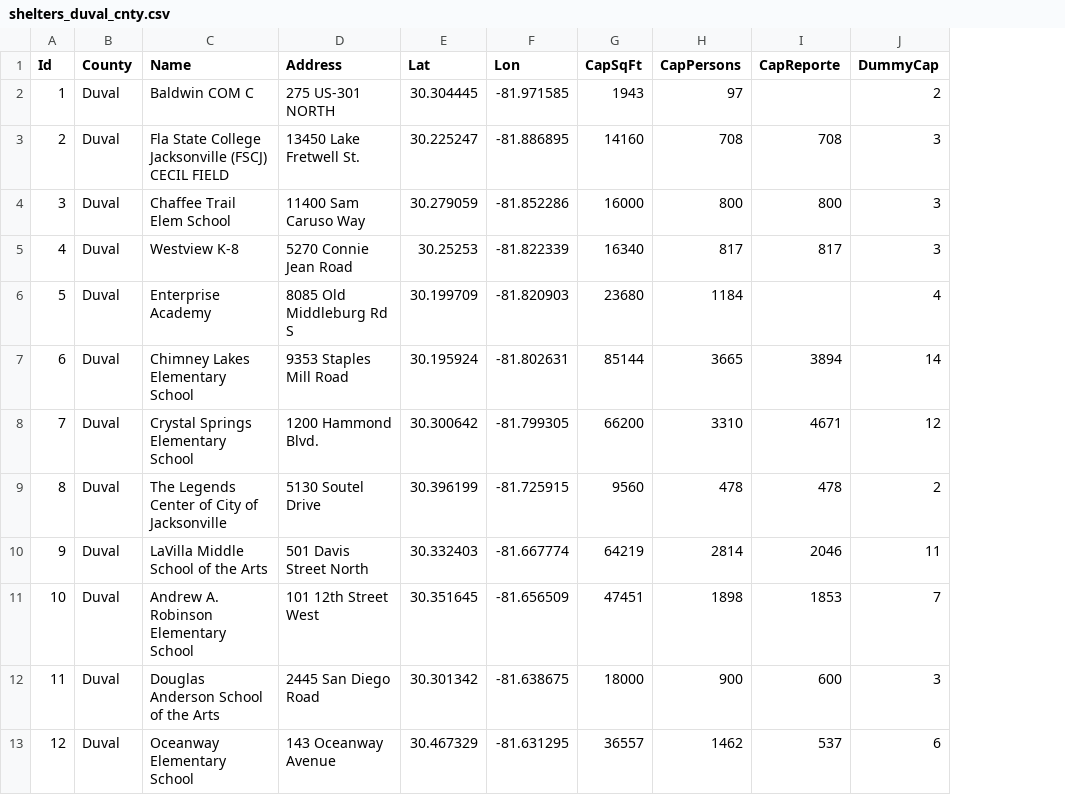
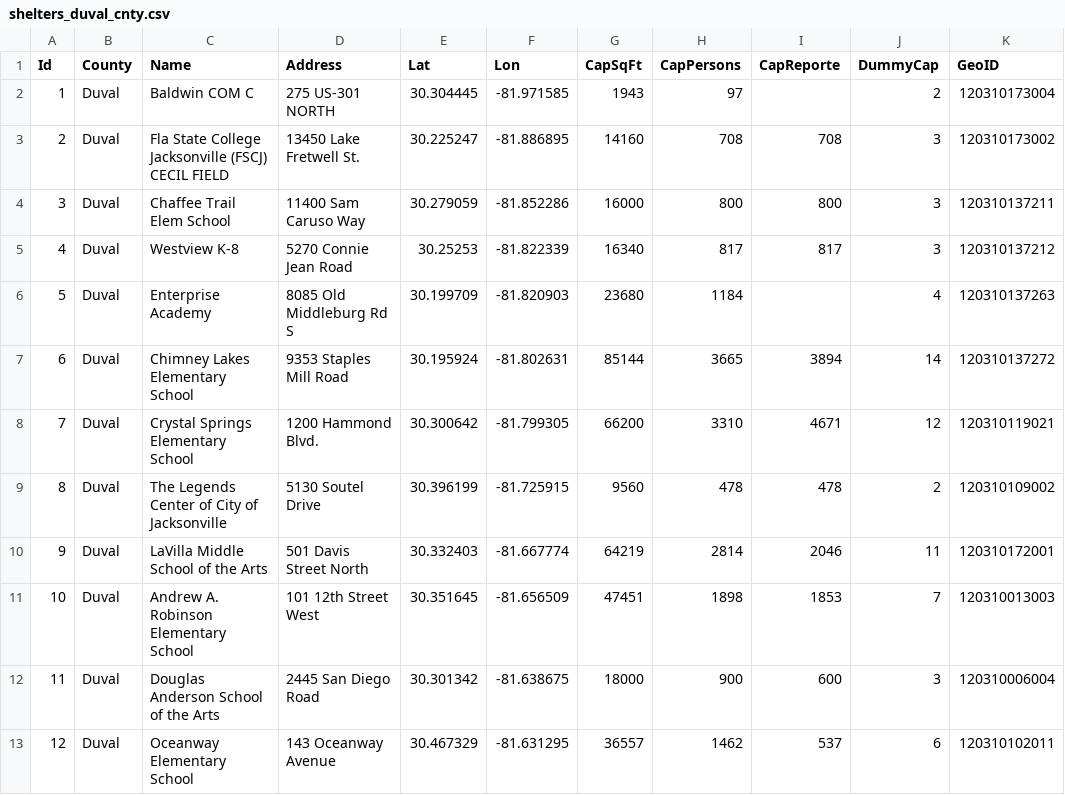
Before and after one commit to umnilab/A_RESCUE, a CSV file: Repast_ParaRoute_PartOpt/EvacSim/data/geometry/jacksonville/shelters/duval_county/shelters_duval_cnty.csv, drawn as a sheet; only a part is shown; the diff names each change by its address in the sheet, - before the commit and + after, or states it on an @@ line.

```diff
--- a/Repast_ParaRoute_PartOpt/EvacSim/data/geometry/jacksonville/shelters/duval_county/shelters_duval_cnty.csv
+++ b/Repast_ParaRoute_PartOpt/EvacSim/data/geometry/jacksonville/shelters/duval_county/shelters_duval_cnty.csv
+column K (GeoID), rows 2-13: 120310173004 | 120310173002 | 120310137211 | 120310137212 | 120310137263 | 120310137272 | 120310119021 | 120310109002 | 120310172001 | 120310013003 | 120310006004 | 120310102011
```
Also changed, not shown: 12 other files.
